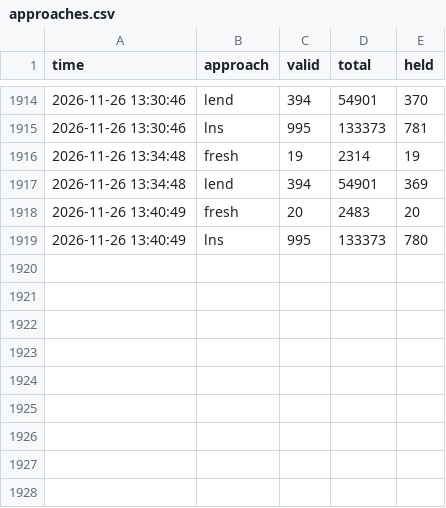
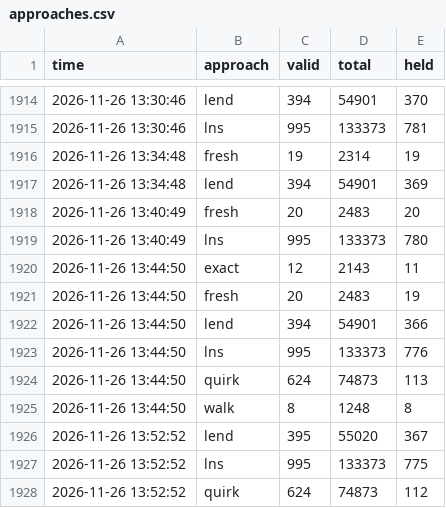
Before and after one commit to Chan-b0b/Santa2026, a CSV file: board/approaches.csv, drawn as a sheet; only a part is shown, gaps mark what is left out.

Commit message:
board: 총점 133047

```diff
--- a/board/approaches.csv
+++ b/board/approaches.csv
@@ -1919 +1919,10 @@ time,approach,valid,total,held
 2026-11-26 13:40:49,lns,995,133373,780
+2026-11-26 13:44:50,exact,12,2143,11
+2026-11-26 13:44:50,fresh,20,2483,19
+2026-11-26 13:44:50,lend,394,54901,366
+2026-11-26 13:44:50,lns,995,133373,776
+2026-11-26 13:44:50,quirk,624,74873,113
+2026-11-26 13:44:50,walk,8,1248,8
+2026-11-26 13:52:52,lend,395,55020,367
+2026-11-26 13:52:52,lns,995,133373,775
+2026-11-26 13:52:52,quirk,624,74873,112
```
Also changed, not shown: board/history.csv, board/matrix.csv, 1 other file.
